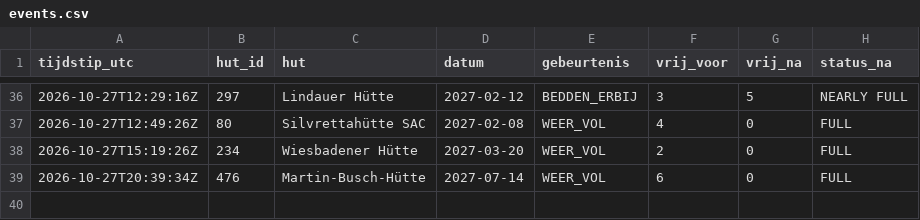
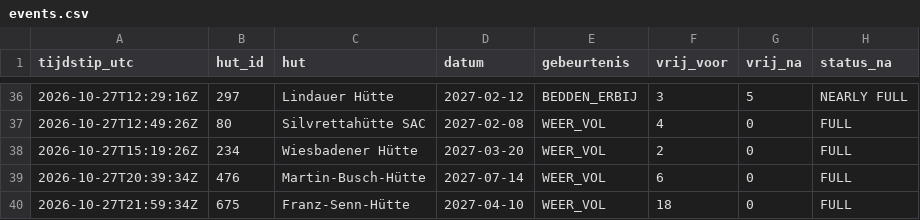
Before and after one commit to A28zesletters/hutradar, a CSV file: data/events.csv, drawn as a sheet; only a part is shown, gaps mark what is left out; the diff names each change by its address in the sheet, - before the commit and + after, or states it on an @@ line.

```diff
--- a/data/events.csv
+++ b/data/events.csv
+row 40: 2026-10-27T21:59:34Z | 675 | Franz-Senn-Hütte | 2027-04-10 | WEER_VOL | 18 | 0 | FULL
```
Also changed, not shown: data/runs.csv, 2 other files.
